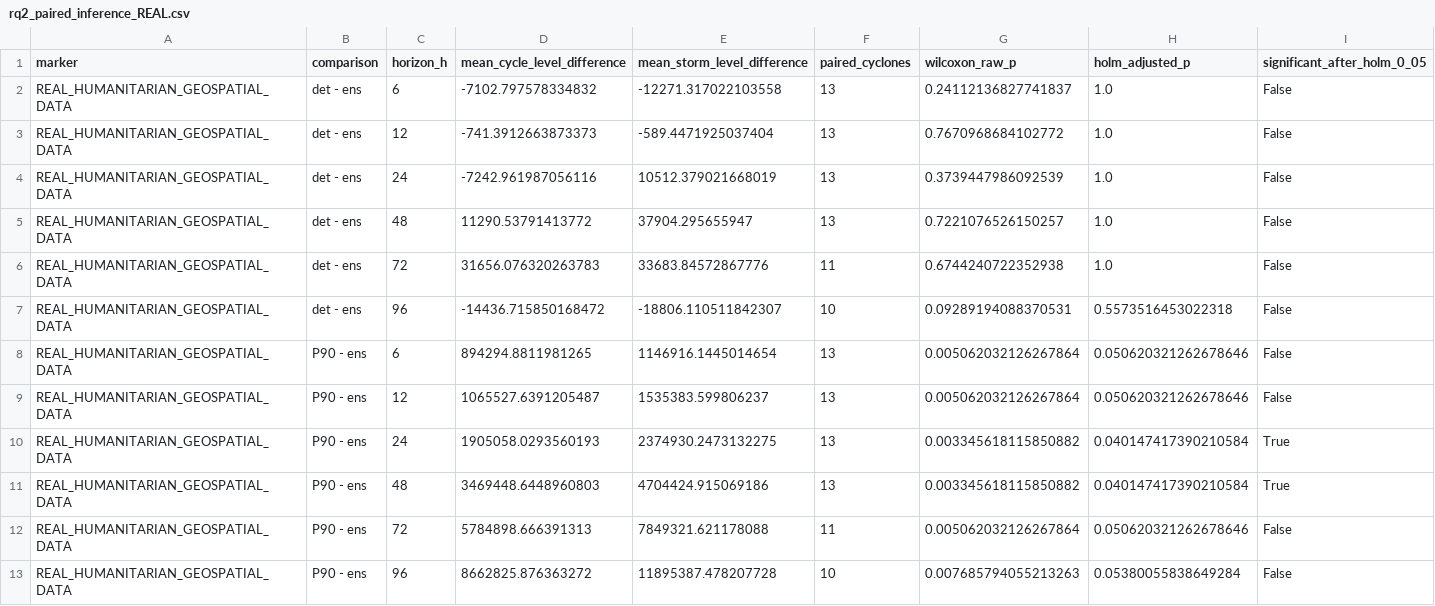
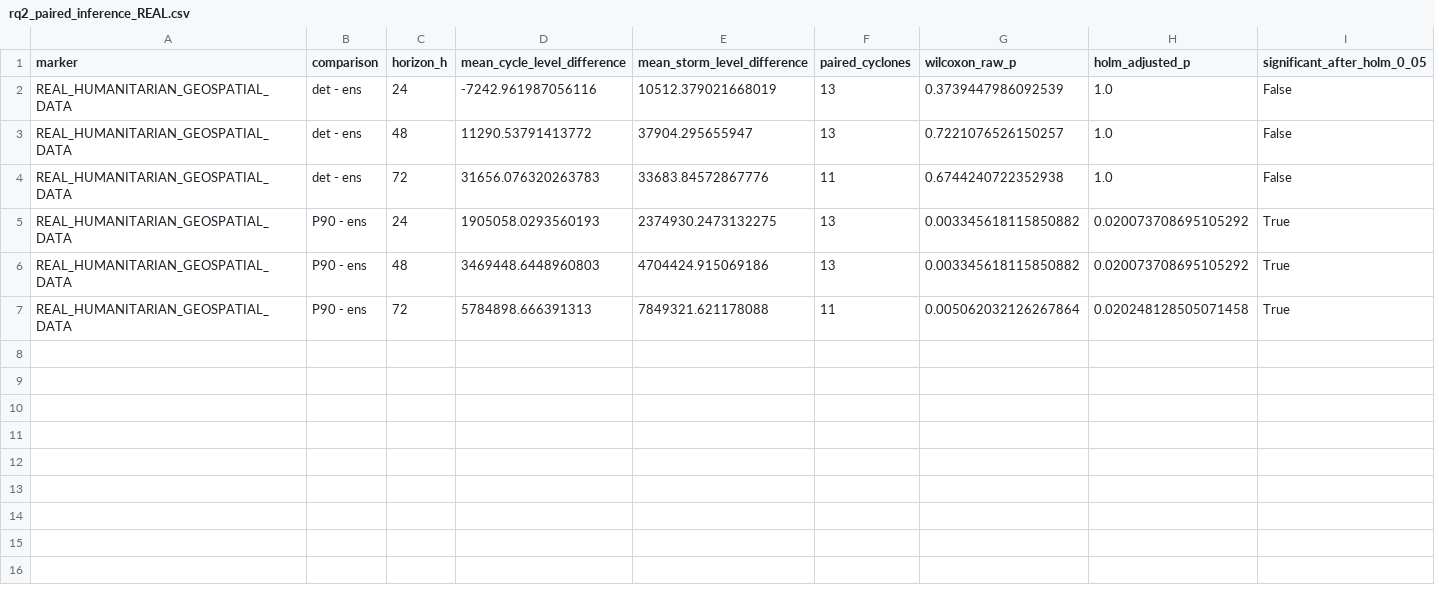
Before and after one commit to Ag230602/STORM_CARE, a CSV file: results_AOTS2Action/tables/rq2_paired_inference_REAL.csv, drawn as a sheet.

Commit message:
Update rq2_paired_inference_REAL.csv to 6-test family (24,48,72h horizons)
Regenerated with correct Holm family size for paper submission:
- det-ens adjusted p = 1.0 (all horizons)
- P90-ens adjusted p ≈ 0.020 (all horizons)

Verified values match paper claims. This is the publication-grade version
for the BigData paper submission.

```diff
--- a/results_AOTS2Action/tables/rq2_paired_inference_REAL.csv
+++ b/results_AOTS2Action/tables/rq2_paired_inference_REAL.csv
@@ -1,4 +1,2 @@
 marker,comparison,horizon_h,mean_cycle_level_difference,mean_storm_level_difference,paired_cyclones,wilcoxon_raw_p,holm_adjusted_p,significant_after_holm_0_05
-REAL_HUMANITARIAN_GEOSPATIAL_DATA,det - ens,6,-7102.797578334832,-12271.317022103558,13,0.24112136827741837,1.0,False
-REAL_HUMANITARIAN_GEOSPATIAL_DATA,det - ens,12,-741.3912663873373,-589.4471925037404,13,0.7670968684102772,1.0,False
 REAL_HUMANITARIAN_GEOSPATIAL_DATA,det - ens,24,-7242.961987056116,10512.379021668019,13,0.3739447986092539,1.0,False
@@ -6,8 +4,4 @@ REAL_HUMANITARIAN_GEOSPATIAL_DATA,det - ens,48,11290.53791413772,37904.295655947
 REAL_HUMANITARIAN_GEOSPATIAL_DATA,det - ens,72,31656.076320263783,33683.84572867776,11,0.6744240722352938,1.0,False
-REAL_HUMANITARIAN_GEOSPATIAL_DATA,det - ens,96,-14436.715850168472,-18806.110511842307,10,0.09289194088370531,0.5573516453022318,False
-REAL_HUMANITARIAN_GEOSPATIAL_DATA,P90 - ens,6,894294.8811981265,1146916.1445014654,13,0.005062032126267864,0.050620321262678646,False
-REAL_HUMANITARIAN_GEOSPATIAL_DATA,P90 - ens,12,1065527.6391205487,1535383.599806237,13,0.005062032126267864,0.050620321262678646,False
-REAL_HUMANITARIAN_GEOSPATIAL_DATA,P90 - ens,24,1905058.0293560193,2374930.2473132275,13,0.003345618115850882,0.040147417390210584,True
-REAL_HUMANITARIAN_GEOSPATIAL_DATA,P90 - ens,48,3469448.6448960803,4704424.915069186,13,0.003345618115850882,0.040147417390210584,True
-REAL_HUMANITARIAN_GEOSPATIAL_DATA,P90 - ens,72,5784898.666391313,7849321.621178088,11,0.005062032126267864,0.050620321262678646,False
-REAL_HUMANITARIAN_GEOSPATIAL_DATA,P90 - ens,96,8662825.876363272,11895387.478207728,10,0.007685794055213263,0.05380055838649284,False
+REAL_HUMANITARIAN_GEOSPATIAL_DATA,P90 - ens,24,1905058.0293560193,2374930.2473132275,13,0.003345618115850882,0.020073708695105292,True
+REAL_HUMANITARIAN_GEOSPATIAL_DATA,P90 - ens,48,3469448.6448960803,4704424.915069186,13,0.003345618115850882,0.020073708695105292,True
+REAL_HUMANITARIAN_GEOSPATIAL_DATA,P90 - ens,72,5784898.666391313,7849321.621178088,11,0.005062032126267864,0.020248128505071458,True
```
